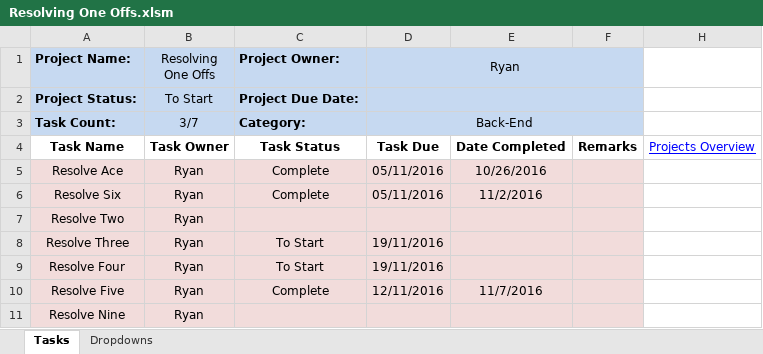
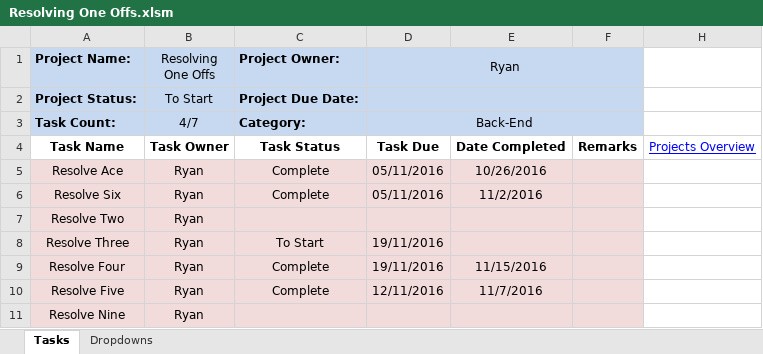
Before and after one commit to cuttle-cards/cuttle, an Excel workbook: Cuttle Agenda/Resolving One Offs.xlsm, sheet Tasks, drawn as a sheet; values as stored, in another font and other column widths than the file's, no borders; conditional formats not drawn; the diff names each change by its address in the sheet, - before the commit and + after, or states it on an @@ line.

```diff
--- a/Cuttle Agenda/Resolving One Offs.xlsm (sheet Tasks)
+++ b/Cuttle Agenda/Resolving One Offs.xlsm (sheet Tasks)
-B3 (Resolving One Offs): 3/7
+B3 (Resolving One Offs): 4/7
-C9 (Project Owner:): To Start
+C9 (Project Owner:): Complete
-E9: (empty)
+E9: 11/15/2016
```
Also changed, not shown: Cuttle Agenda/OVERVIEW.xlsm, 2 other files.
